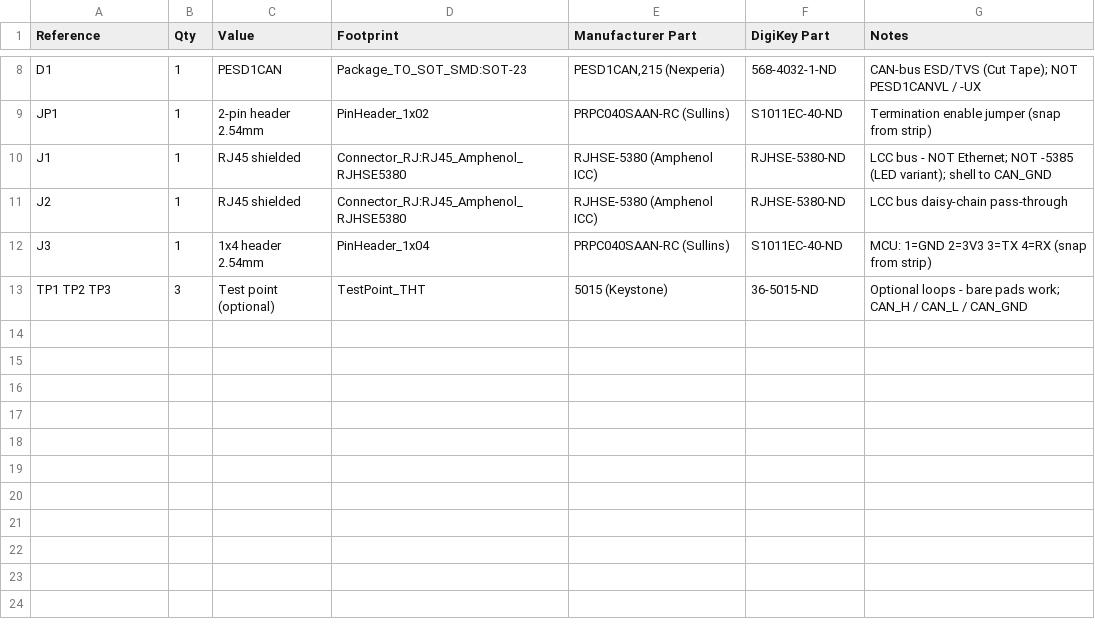
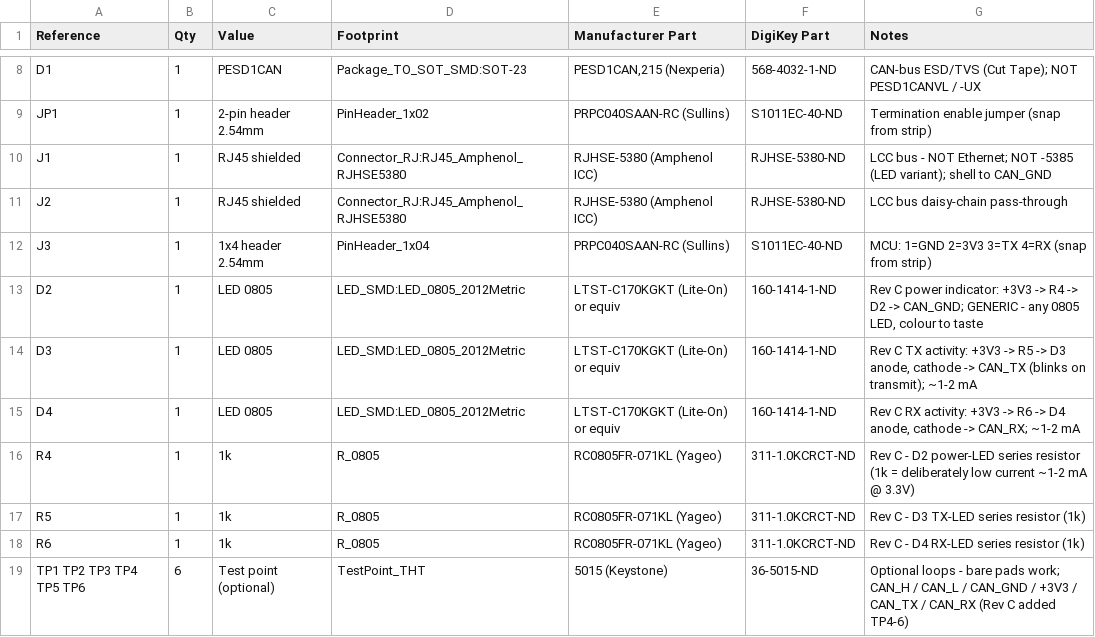
Before and after one commit to honzup/LCC_Interface_KiCad, a CSV file: BOM.csv, drawn as a sheet; only a part is shown, gaps mark what is left out.

```diff
--- a/BOM.csv
+++ b/BOM.csv
@@ -12,2 +12,8 @@ J2,1,RJ45 shielded,Connector_RJ:RJ45_Amphenol_RJHSE5380,RJHSE-5380 (Amphenol ICC
 J3,1,1x4 header 2.54mm,PinHeader_1x04,PRPC040SAAN-RC (Sullins),S1011EC-40-ND,MCU: 1=GND 2=3V3 3=TX 4=RX (snap from strip)
-TP1 TP2 TP3,3,Test point (optional),TestPoint_THT,5015 (Keystone),36-5015-ND,Optional loops - bare pads work; CAN_H / CAN_L / CAN_GND
+D2,1,LED 0805,LED_SMD:LED_0805_2012Metric,LTST-C170KGKT (Lite-On) or equiv,160-1414-1-ND,"Rev C power indicator: +3V3 -> R4 -> D2 -> CAN_GND; GENERIC - any 0805 LED, colour to taste"
+D3,1,LED 0805,LED_SMD:LED_0805_2012Metric,LTST-C170KGKT (Lite-On) or equiv,160-1414-1-ND,"Rev C TX activity: +3V3 -> R5 -> D3 anode, cathode -> CAN_TX (blinks on transmit); ~1-2 mA"
+D4,1,LED 0805,LED_SMD:LED_0805_2012Metric,LTST-C170KGKT (Lite-On) or equiv,160-1414-1-ND,"Rev C RX activity: +3V3 -> R6 -> D4 anode, cathode -> CAN_RX; ~1-2 mA"
+R4,1,1k,R_0805,RC0805FR-071KL (Yageo),311-1.0KCRCT-ND,"Rev C - D2 power-LED series resistor (1k = deliberately low current ~1-2 mA @ 3.3V)"
+R5,1,1k,R_0805,RC0805FR-071KL (Yageo),311-1.0KCRCT-ND,"Rev C - D3 TX-LED series resistor (1k)"
+R6,1,1k,R_0805,RC0805FR-071KL (Yageo),311-1.0KCRCT-ND,"Rev C - D4 RX-LED series resistor (1k)"
+TP1 TP2 TP3 TP4 TP5 TP6,6,Test point (optional),TestPoint_THT,5015 (Keystone),36-5015-ND,"Optional loops - bare pads work; CAN_H / CAN_L / CAN_GND / +3V3 / CAN_TX / CAN_RX (Rev C added TP4-6)"
```
Also changed, not shown: 20 other files.
